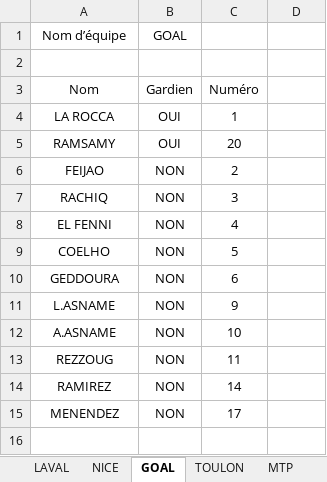
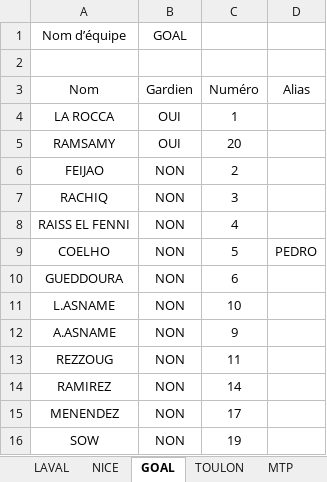
Before and after one commit to victorgeoffroy01-prog/d1-futsal-2026, an Excel workbook: Compo D1 .xlsx, sheet GOAL, drawn as a sheet; values as stored, in another font and other column widths than the file's, no borders; the diff names each change by its address in the sheet, - before the commit and + after, or states it on an @@ line.

```diff
--- a/Compo D1 .xlsx (sheet GOAL)
+++ b/Compo D1 .xlsx (sheet GOAL)
-D3: (empty)
+D3: Alias
-A8 (Nom d’équipe): EL FENNI
+A8 (Nom d’équipe): RAISS EL FENNI
-D9: (empty)
+D9: PEDRO
-A10 (Nom d’équipe): GEDDOURA
+A10 (Nom d’équipe): GUEDDOURA
-C11: 9
+C11: 10
-C12: 10
+C12: 9
+row 16: SOW | NON | 19
```
Also changed, not shown: sheet MTP, 1 other file.
